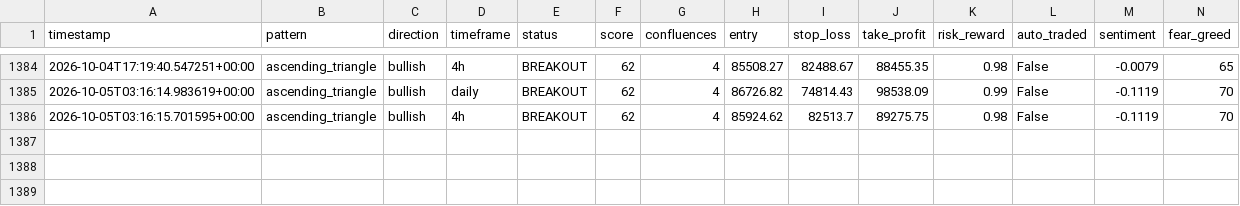
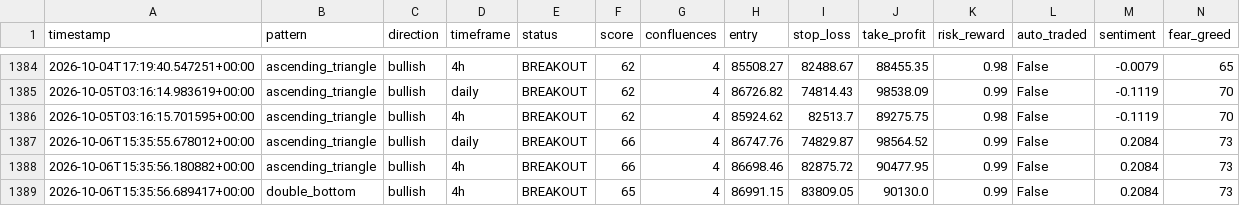
Before and after one commit to Bawaperera/nexus-trading, a CSV file: logs/signals_v2.csv, drawn as a sheet; only a part is shown, gaps mark what is left out; the diff names each change by its address in the sheet, - before the commit and + after, or states it on an @@ line.

```diff
--- a/logs/signals_v2.csv
+++ b/logs/signals_v2.csv
+row 1387: 2026-10-06T15:35:55.678012+00:00 | ascending_triangle | bullish | daily | BREAKOUT | 66 | 4 | 86747.76 | 74829.87 | 98564.52 | 0.99 | False | 0.2084 | 73
+row 1388: 2026-10-06T15:35:56.180882+00:00 | ascending_triangle | bullish | 4h | BREAKOUT | 66 | 4 | 86698.46 | 82875.72 | 90477.95 | 0.99 | False | 0.2084 | 73
+row 1389: 2026-10-06T15:35:56.689417+00:00 | double_bottom | bullish | 4h | BREAKOUT | 65 | 4 | 86991.15 | 83809.05 | 90130.0 | 0.99 | False | 0.2084 | 73
```
Also changed, not shown: 2 other files.
